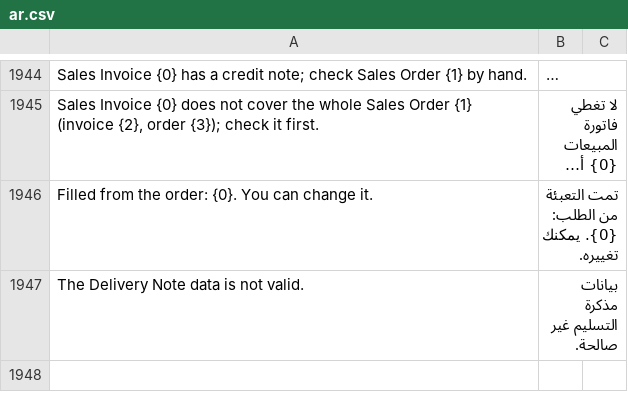
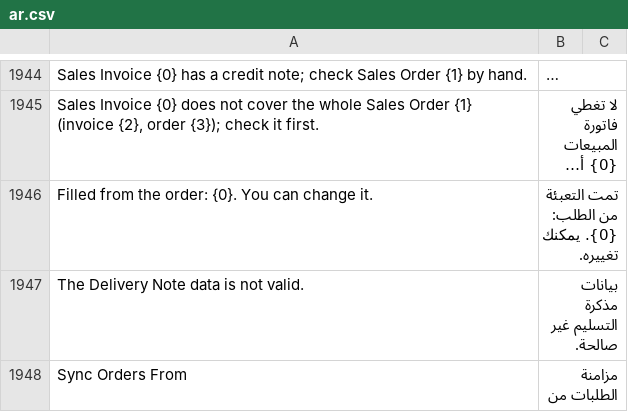
Before and after one commit to MohamedAmirr/tamwenat-el-zekrayat, a CSV file: apps/marketplace_integrations/marketplace_integrations/translations/ar.csv, drawn as a sheet; only a part is shown, gaps mark what is left out; long unchanged cells end in …; the diff covers the shown part only; the diff names each change by its address in the sheet, - before the commit and + after, or states it on an @@ line.

Commit message:
feat(shopify): a Sync Orders From cutoff on the Marketplace Account stops orders created before go-live from being imported
Without a cutoff, importing Shopify history pulled in old orders that were never meant to sync from the go-live date. The new System Manager-only Sync Orders From field skips orders created before it on webhook, reconcile and range imports, and refuses ranges that end before it. Closes #468.

```diff
--- a/apps/marketplace_integrations/marketplace_integrations/translations/ar.csv
+++ b/apps/marketplace_integrations/marketplace_integrations/translations/ar.csv
+row 1948: Sync Orders From | مزامنة الطلبات من
```
Also changed, not shown: 3 added rows elsewhere in this file, 15 other files.
